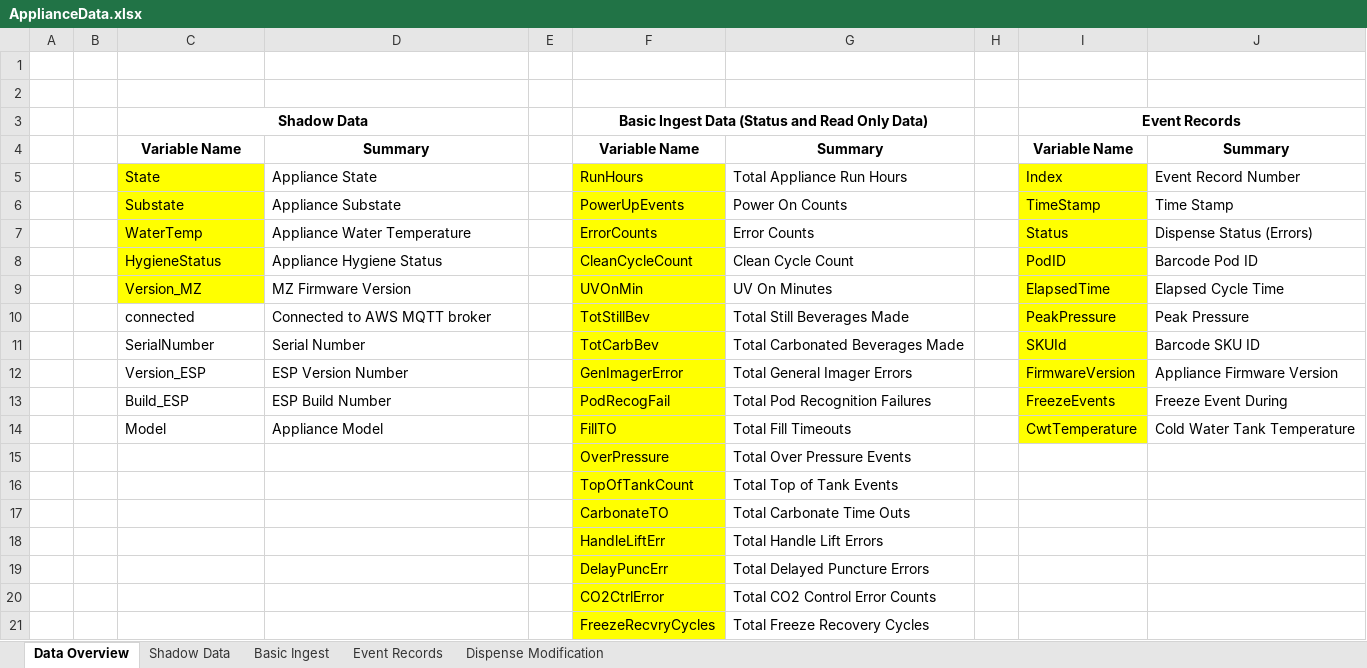
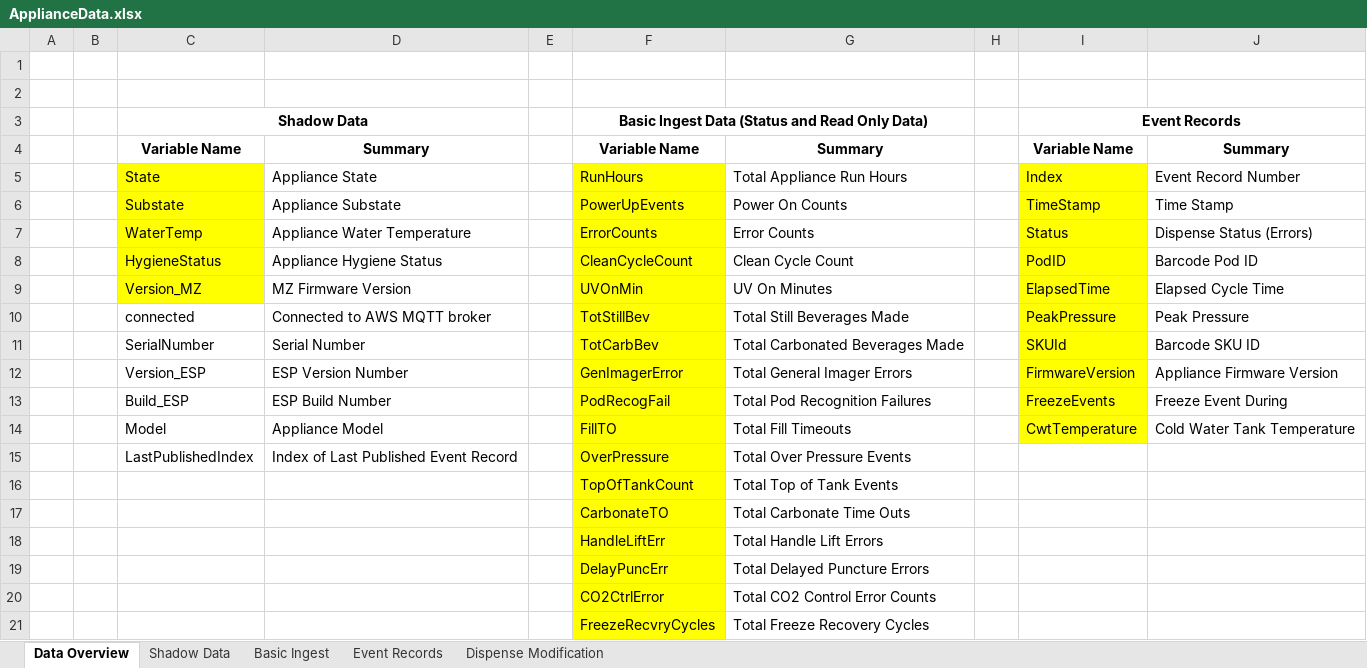
Before and after one commit to naveenbalajik/drinkworks-firmware-modules, an Excel workbook: docs/ApplianceData.xlsx, sheet Data Overview, drawn as a sheet; values as stored, in another font and other column widths than the file's, no borders; the diff names each change by its address in the sheet, - before the commit and + after, or states it on an @@ line.

Commit message:
Add module specific logging to TimeSync and Event Records.  Publish Event Records to MQTT topic.  Modified Event FIFO to use activeTail and readCommit() to delay commitment of FIFO read until records have been successfully published.

```diff
--- a/docs/ApplianceData.xlsx (sheet Data Overview)
+++ b/docs/ApplianceData.xlsx (sheet Data Overview)
-C15: (empty)
+C15: LastPublishedIndex
-D15: (empty)
+D15: Index of Last Published Event Record
```
Also changed, not shown: sheet Event Records, sheet Shadow Data, 9 other files.
